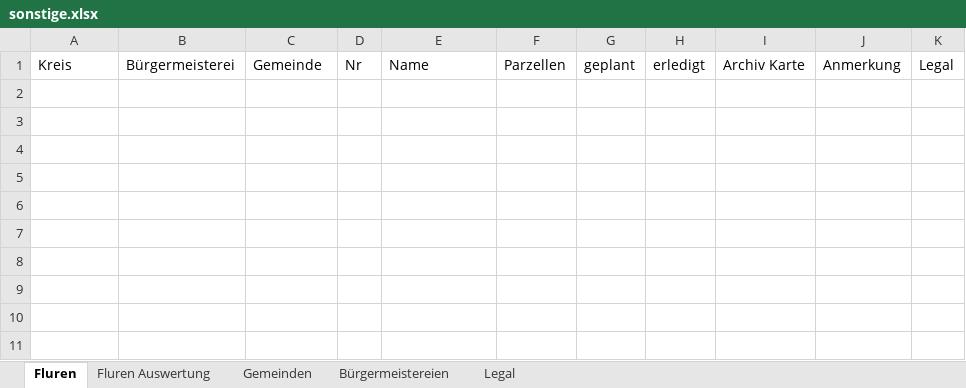
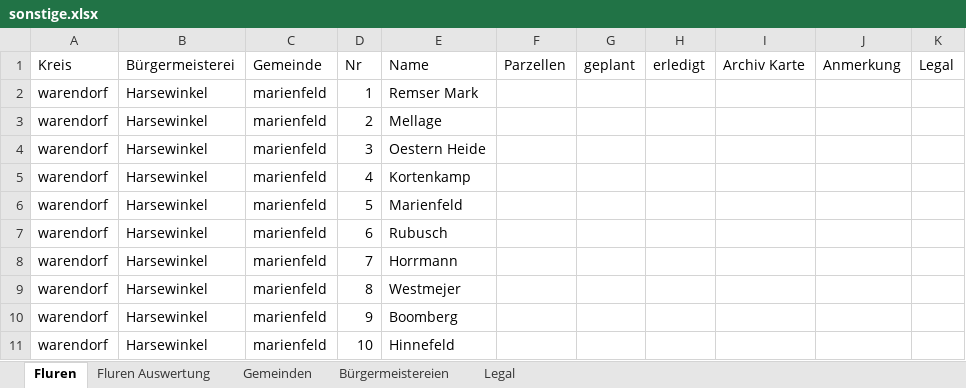
Before and after one commit to bktheg/dortmund1826-data, an Excel workbook: admin/muenster/sonstige.xlsx, sheet Fluren, drawn as a sheet; values as stored, in another font and other column widths than the file's, no borders; table styles not drawn; the diff names each change by its address in the sheet, - before the commit and + after, or states it on an @@ line.

Commit message:
Admindateien aktualisiert

```diff
--- a/admin/muenster/sonstige.xlsx (sheet Fluren)
+++ b/admin/muenster/sonstige.xlsx (sheet Fluren)
+row 2: warendorf | Harsewinkel | marienfeld | 1 | Remser Mark
+row 3: warendorf | Harsewinkel | marienfeld | 2 | Mellage
+row 4: warendorf | Harsewinkel | marienfeld | 3 | Oestern Heide
+row 5: warendorf | Harsewinkel | marienfeld | 4 | Kortenkamp
+row 6: warendorf | Harsewinkel | marienfeld | 5 | Marienfeld
+row 7: warendorf | Harsewinkel | marienfeld | 6 | Rubusch
+row 8: warendorf | Harsewinkel | marienfeld | 7 | Horrmann
+row 9: warendorf | Harsewinkel | marienfeld | 8 | Westmejer
+row 10: warendorf | Harsewinkel | marienfeld | 9 | Boomberg
+row 11: warendorf | Harsewinkel | marienfeld | 10 | Hinnefeld
```
Also changed, not shown: sheet Gemeinden, sheet Fluren Auswertung, admin/arnsberg/kreis-bochum.xlsx, admin/arnsberg/kreis-dortmund.xlsx, 7 other files.
